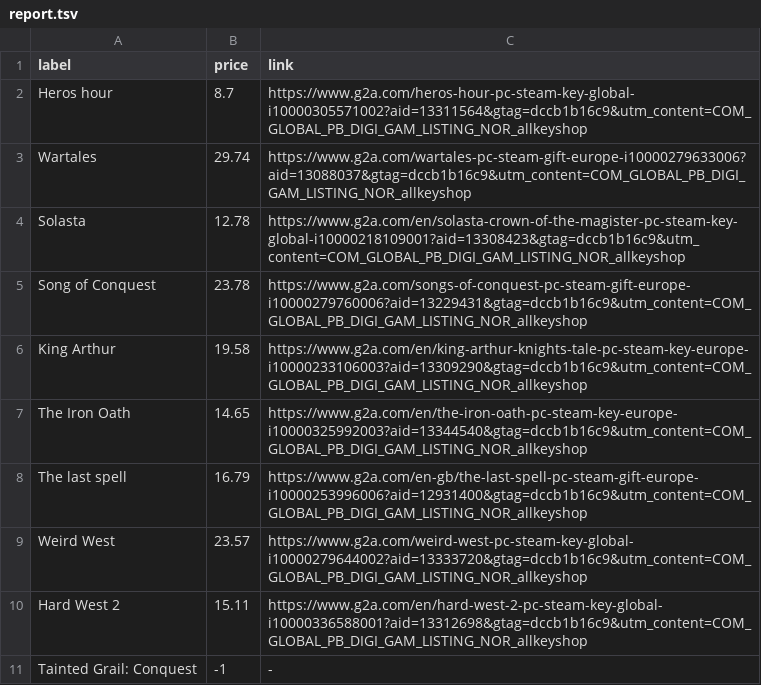
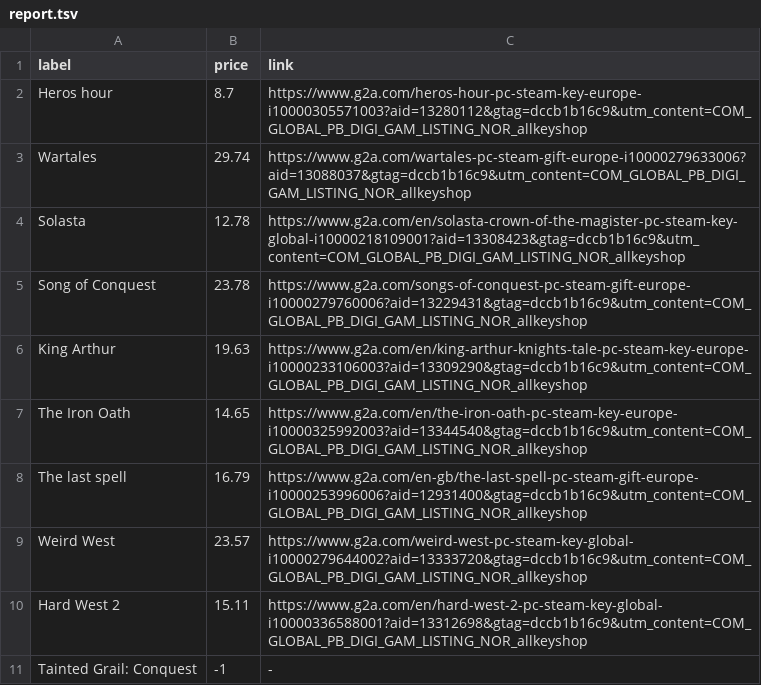
Before and after one commit to ste-xx/steam-price-watcher, a TSV file: report.tsv, drawn as a sheet.

Commit message:
Commit from GitHub Actions (Steam Watch Report)

```diff
--- a/report.tsv
+++ b/report.tsv
@@ -1,3 +1,3 @@
 label	price	link
-Heros hour	8.7	https://www.g2a.com/heros-hour-pc-steam-key-global-i10000305571002?aid=13311564&gtag=dccb1b16c9&utm_content=COM_GLOBAL_PB_DIGI_GAM_LISTING_NOR_allkeyshop
+Heros hour	8.7	https://www.g2a.com/heros-hour-pc-steam-key-europe-i10000305571003?aid=13280112&gtag=dccb1b16c9&utm_content=COM_GLOBAL_PB_DIGI_GAM_LISTING_NOR_allkeyshop
 Wartales	29.74	https://www.g2a.com/wartales-pc-steam-gift-europe-i10000279633006?aid=13088037&gtag=dccb1b16c9&utm_content=COM_GLOBAL_PB_DIGI_GAM_LISTING_NOR_allkeyshop
@@ -5,3 +5,3 @@ Solasta	12.78	https://www.g2a.com/en/solasta-crown-of-the-magister-pc-steam-key-
 Song of Conquest	23.78	https://www.g2a.com/songs-of-conquest-pc-steam-gift-europe-i10000279760006?aid=13229431&gtag=dccb1b16c9&utm_content=COM_GLOBAL_PB_DIGI_GAM_LISTING_NOR_allkeyshop
-King Arthur	19.58	https://www.g2a.com/en/king-arthur-knights-tale-pc-steam-key-europe-i10000233106003?aid=13309290&gtag=dccb1b16c9&utm_content=COM_GLOBAL_PB_DIGI_GAM_LISTING_NOR_allkeyshop
+King Arthur	19.63	https://www.g2a.com/en/king-arthur-knights-tale-pc-steam-key-europe-i10000233106003?aid=13309290&gtag=dccb1b16c9&utm_content=COM_GLOBAL_PB_DIGI_GAM_LISTING_NOR_allkeyshop
 The Iron Oath	14.65	https://www.g2a.com/en/the-iron-oath-pc-steam-key-europe-i10000325992003?aid=13344540&gtag=dccb1b16c9&utm_content=COM_GLOBAL_PB_DIGI_GAM_LISTING_NOR_allkeyshop
```
